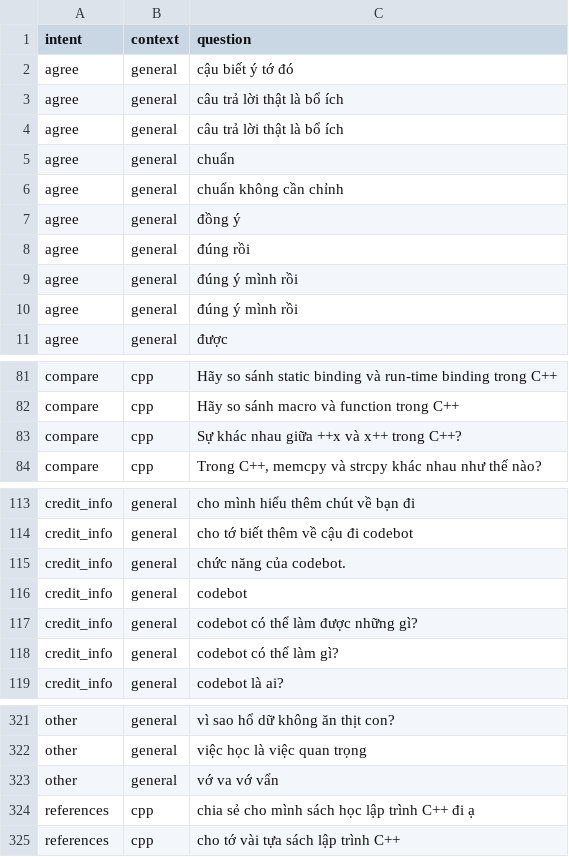
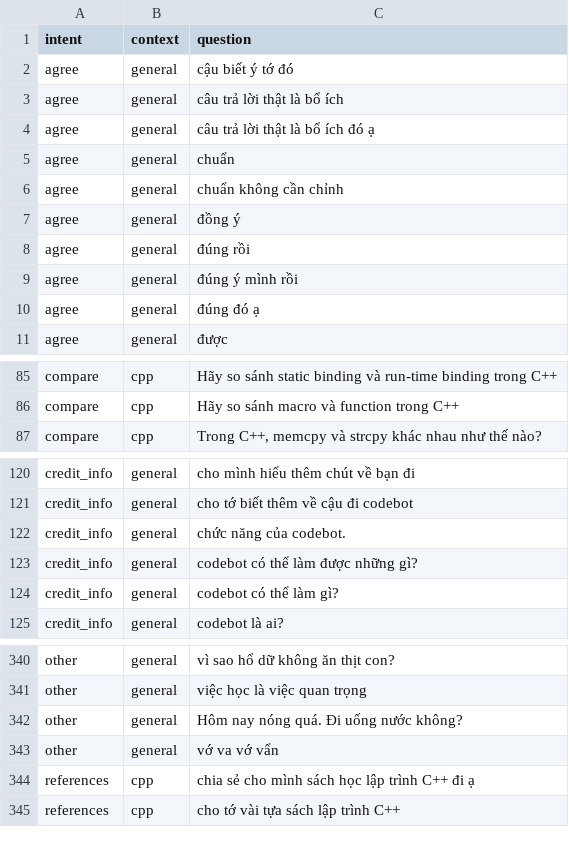
Before and after one commit to tamlc46/CodEbot, a CSV file: data/data.csv, drawn as a sheet; only a part is shown, gaps mark what is left out; the diff covers the shown part only.

```diff
--- a/data/data.csv
+++ b/data/data.csv
@@ -3,3 +3,3 @@ agree,general,cậu biết ý tớ đó
 agree,general,câu trả lời thật là bổ ích
-agree,general,câu trả lời thật là bổ ích
+agree,general,câu trả lời thật là bổ ích đó ạ
 agree,general,chuẩn
@@ -9,3 +9,3 @@ agree,general,đúng rồi
 agree,general,đúng ý mình rồi
-agree,general,đúng ý mình rồi
+agree,general,đúng đó ạ
 agree,general,được
@@ -82,3 +86,2 @@ compare,cpp,Hãy so sánh static binding và run-time binding trong C++
 compare,cpp,Hãy so sánh macro và function trong C++
-compare,cpp,Sự khác nhau giữa ++x và x++ trong C++?
 compare,cpp,"Trong C++, memcpy và strcpy khác nhau như thế nào?"
@@ -115,3 +122,2 @@ credit_info,general,cho tớ biết thêm về cậu đi codebot
 credit_info,general,chức năng của codebot.
-credit_info,general,codebot
 credit_info,general,codebot có thể làm được những gì?
@@ -322,2 +341,3 @@ other,general,vì sao hổ dữ không ăn thịt con?
 other,general,việc học là việc quan trọng
+other,general,Hôm nay nóng quá. Đi uống nước không?
 other,general,vớ va vớ vẩn
```
Also changed, not shown: 27 added rows, 6 removed rows, 15 moved rows and 6 edited cells elsewhere in this file, 9 other files.
